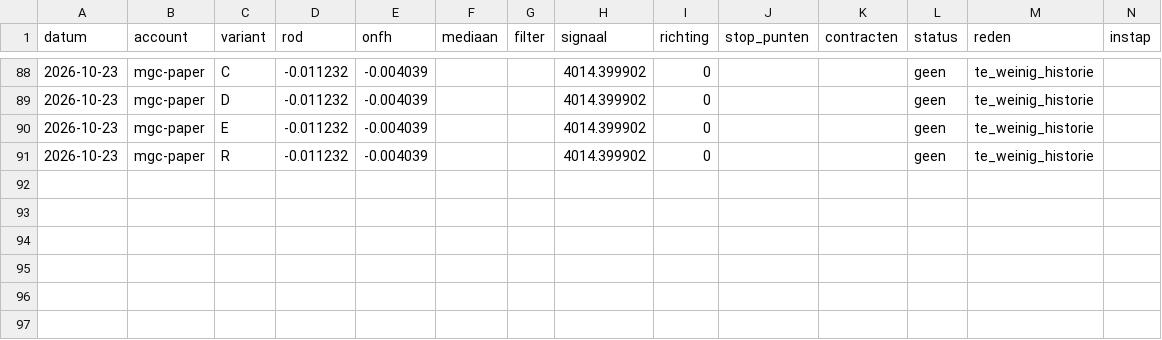
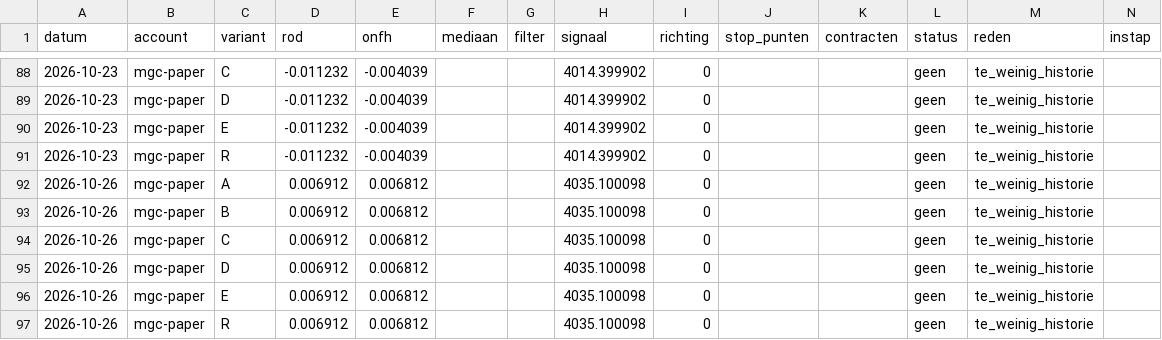
Before and after one commit to mylanreijnen2003-bot/TBotai, a CSV file: futures/mgc_paper/logs/signalen.csv, drawn as a sheet; only a part is shown, gaps mark what is left out; rows hold the shown columns only; the diff names each change by its address in the sheet, - before the commit and + after, or states it on an @@ line.

```diff
--- a/futures/mgc_paper/logs/signalen.csv
+++ b/futures/mgc_paper/logs/signalen.csv
+row 92: 2026-10-26 | mgc-paper | A | 0.006912 | 0.006812 |  |  | 4035.100098 | 0 |  |  | geen | te_weinig_historie
+row 93: 2026-10-26 | mgc-paper | B | 0.006912 | 0.006812 |  |  | 4035.100098 | 0 |  |  | geen | te_weinig_historie
+row 94: 2026-10-26 | mgc-paper | C | 0.006912 | 0.006812 |  |  | 4035.100098 | 0 |  |  | geen | te_weinig_historie
+row 95: 2026-10-26 | mgc-paper | D | 0.006912 | 0.006812 |  |  | 4035.100098 | 0 |  |  | geen | te_weinig_historie
+row 96: 2026-10-26 | mgc-paper | E | 0.006912 | 0.006812 |  |  | 4035.100098 | 0 |  |  | geen | te_weinig_historie
+row 97: 2026-10-26 | mgc-paper | R | 0.006912 | 0.006812 |  |  | 4035.100098 | 0 |  |  | geen | te_weinig_historie
```
Also changed, not shown: futures/mgc_paper/koersen/dagen.csv, futures/mgc_paper/verwerkt.csv, 5 other files.
